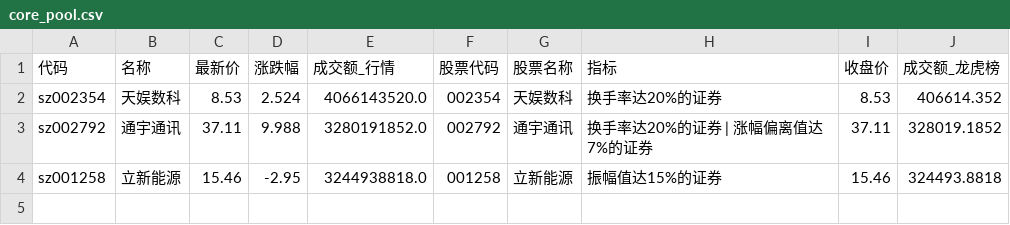
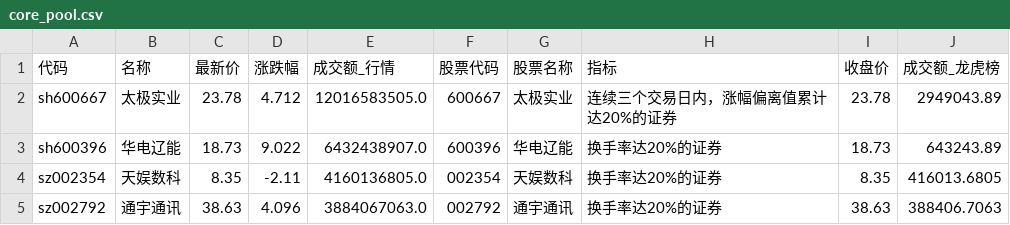
Before and after one commit to han690669348-max/a-stock-data, a CSV file: latest/core_pool.csv, drawn as a sheet.

```diff
--- a/latest/core_pool.csv
+++ b/latest/core_pool.csv
@@ -1,4 +1,5 @@
 代码,名称,最新价,涨跌幅,成交额_行情,股票代码,股票名称,指标,收盘价,成交额_龙虎榜
-sz002354,天娱数科,8.53,2.524,4066143520.0,002354,天娱数科,换手率达20%的证券,8.53,406614.352
-sz002792,通宇通讯,37.11,9.988,3280191852.0,002792,通宇通讯,换手率达20%的证券 | 涨幅偏离值达7%的证券,37.11,328019.1852
-sz001258,立新能源,15.46,-2.95,3244938818.0,001258,立新能源,振幅值达15%的证券,15.46,324493.8818
+sh600667,太极实业,23.78,4.712,12016583505.0,600667,太极实业,连续三个交易日内，涨幅偏离值累计达20%的证券,23.78,2949043.89
+sh600396,华电辽能,18.73,9.022,6432438907.0,600396,华电辽能,换手率达20%的证券,18.73,643243.89
+sz002354,天娱数科,8.35,-2.11,4160136805.0,002354,天娱数科,换手率达20%的证券,8.35,416013.6805
+sz002792,通宇通讯,38.63,4.096,3884067063.0,002792,通宇通讯,换手率达20%的证券,38.63,388406.7063
```
Also changed, not shown: latest/lhb.csv, latest/top100.csv, 4 other files.
